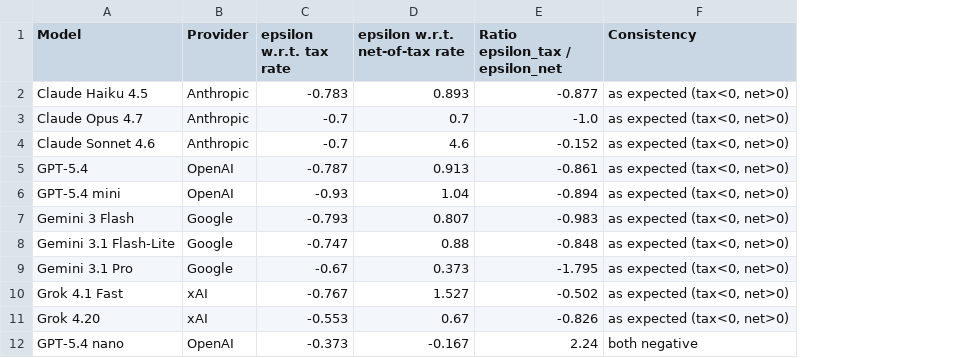
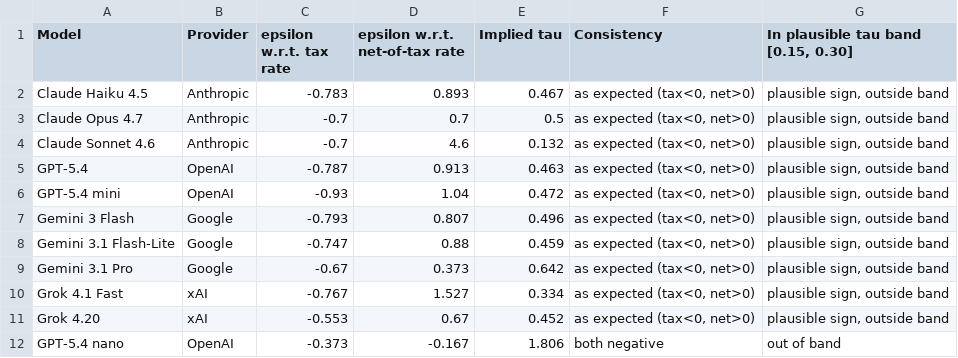
Before and after one commit to MaxGhenis/llm-econ-beliefs, a CSV file: paper/tables/cap-gains-convention-audit.csv, drawn as a sheet; removed rows and columns are numbered as before the commit, all else as after; the diff names each change by its address in the sheet, - before the commit and + after, or states it on an @@ line.

```diff
--- a/paper/tables/cap-gains-convention-audit.csv
+++ b/paper/tables/cap-gains-convention-audit.csv
-column E (Ratio epsilon_tax / epsilon_net), rows 2-12: -0.877 | -1.0 | -0.152 | -0.861 | -0.894 | -0.983 | -0.848 | -1.795 | -0.502 | -0.826 | 2.24
+column E (Implied tau), rows 2-12: 0.467 | 0.5 | 0.132 | 0.463 | 0.472 | 0.496 | 0.459 | 0.642 | 0.334 | 0.452 | 1.806
+column G, rows 1-12: In plausible tau band [0.15, 0.30] | plausible sign, outside band | plausible sign, outside band | plausible sign, outside band | plausible sign, outside band | plausible sign, outside band | plausible sign, outside band | plausible sign, outside band | plausible sign, outside band | plausible sign, outside band | plausible sign, outside band | out of band
```
Also changed, not shown: 10 other files.
